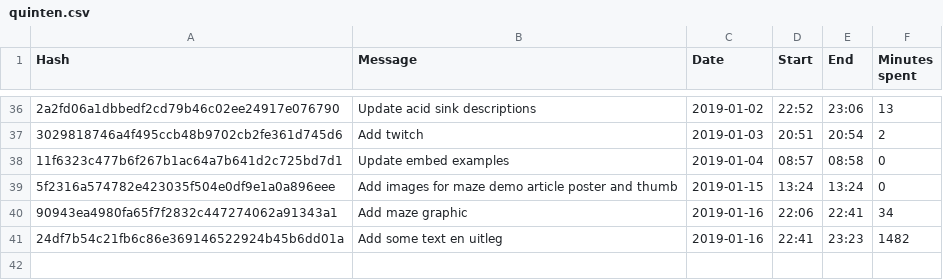
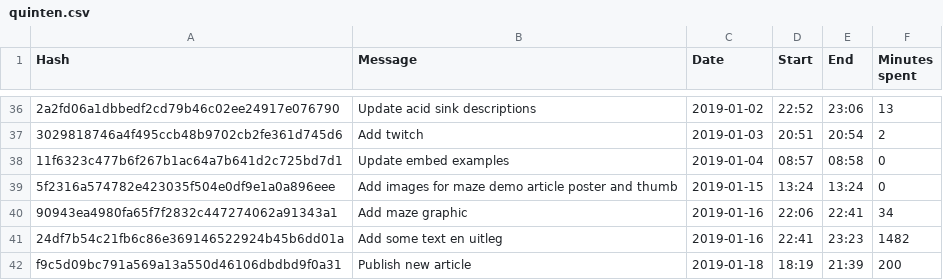
Before and after one commit to Quinten/supernapie.com, a CSV file: quinten.csv, drawn as a sheet; only a part is shown, gaps mark what is left out.

```diff
--- a/quinten.csv
+++ b/quinten.csv
@@ -41 +41,2 @@
 "24df7b54c21fb6c86e369146522924b45b6dd01a","Add some text en uitleg ","2019-01-16","22:41","23:23","1482"
+"f9c5d09bc791a569a13a550d46106dbdbd9f0a31","Publish new article ","2019-01-18","18:19","21:39","200"
```
Also changed, not shown: 1 other file.
